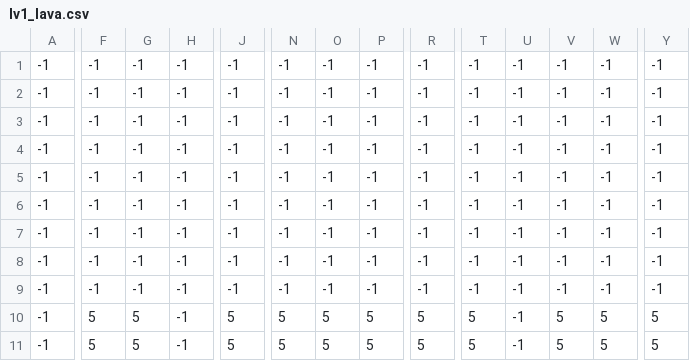
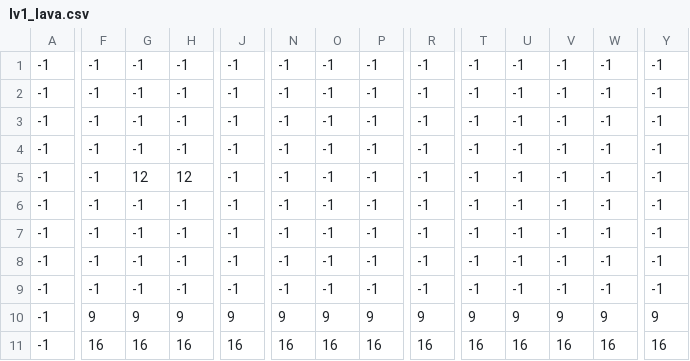
Before and after one commit to Santiago1732/utn_pygame-v5, a CSV file: levels/level_1/lv1_lava.csv, drawn as a sheet; only a part is shown, gaps mark what is left out; removed rows and columns are numbered as before the commit, all else as after; rows hold the shown columns only; the diff covers the shown part only; the diff names each change by its address in the sheet, - before the commit and + after, or states it on an @@ line.

```diff
--- a/levels/level_1/lv1_lava.csv
+++ b/levels/level_1/lv1_lava.csv
+row 5: -1 | -1 | 12 | 12 | -1 | -1 | -1 | -1 | -1 | -1 | -1 | -1 | -1 | -1
-F10: -1
+F10: 9
-G10: -1
+G10: 9
-H10: -1
+H10: 9
-J10: -1
+J10: 9
-N10: -1
+N10: 9
-O10: -1
+O10: 9
-P10: -1
+P10: 9
-R10: -1
+R10: 9
-T10: -1
+T10: 9
-U10: -1
+U10: 9
-V10: -1
+V10: 9
-W10: -1
+W10: 9
-Y10: -1
+Y10: 9
-F11: 5
+F11: 16
-G11: 5
+G11: 16
-H11: -1
+H11: 16
-J11: 5
+J11: 16
-N11: 5
+N11: 16
-O11: 5
+O11: 16
-P11: 5
+P11: 16
-R11: 5
+R11: 16
-T11: 5
+T11: 16
-U11: -1
+U11: 16
-V11: 5
+V11: 16
-W11: 5
+W11: 16
-Y11: 5
+Y11: 16
-row 11: -1 | 5 | 5 | -1 | 5 | 5 | 5 | 5 | 5 | 5 | -1 | 5 | 5 | 5
```
Also changed, not shown: 30 edited cells elsewhere in this file, levels/level_0/level_0._monedas.csv, levels/level_1/lv1_terreno.csv, 23 other files.
